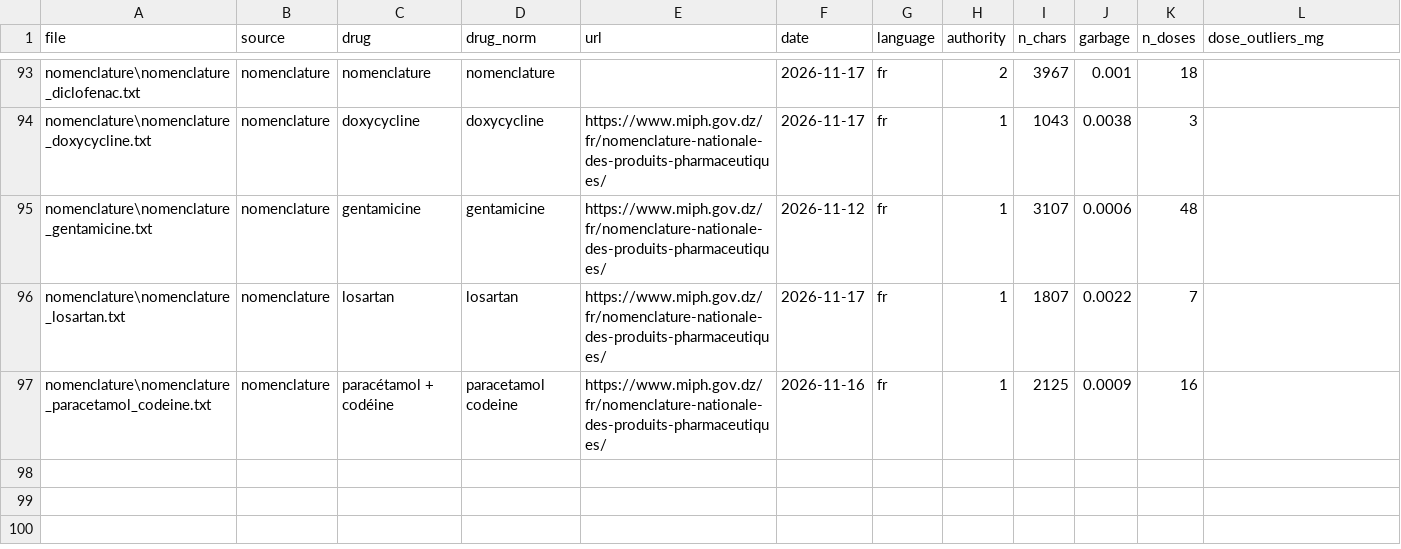
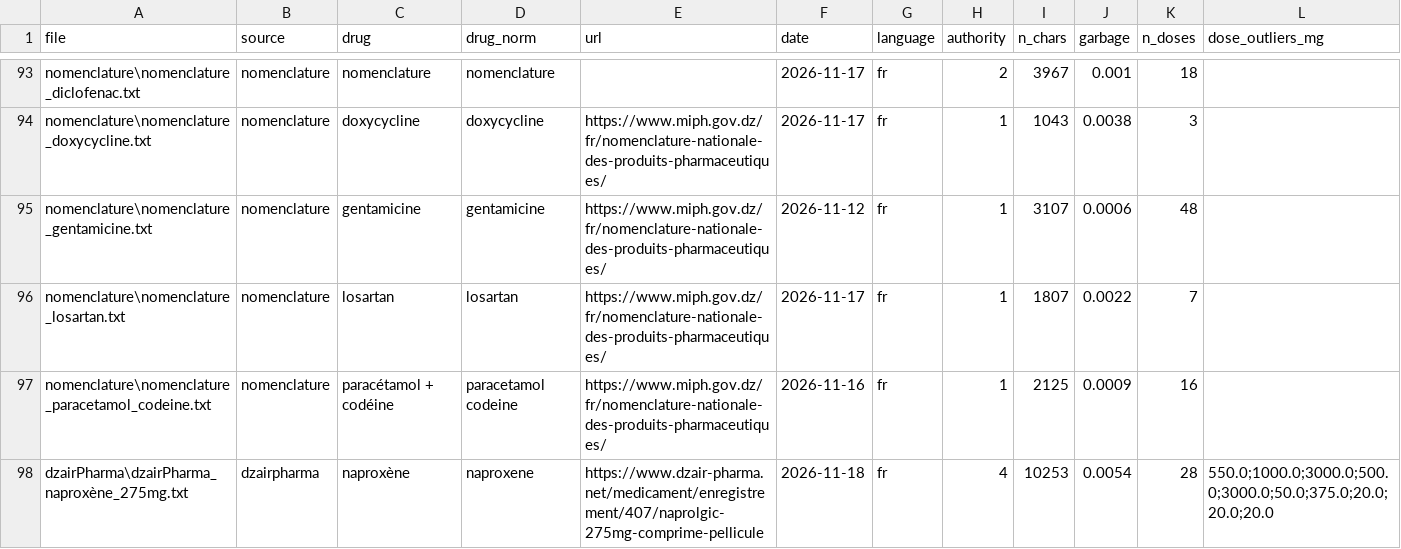
Before and after one commit to lynabenmelit/pharma, a CSV file: data/clean_docs.csv, drawn as a sheet; only a part is shown, gaps mark what is left out; rows hold the shown columns only; the diff names each change by its address in the sheet, - before the commit and + after, or states it on an @@ line.

Commit message:
Add naproxene 275mg provenance and cleaned text

```diff
--- a/data/clean_docs.csv
+++ b/data/clean_docs.csv
+row 98: dzairPharma\dzairPharma_naproxène_275mg.txt | dzairpharma | naproxène | naproxene | https://www.dzair-pharma.net/medicament/enregistrement/407/naprolgic-275mg-comprime-pellicule | 2026-11-18 | fr | 4 | 10253 | 0.0054 | 28 | 550.0;1000.0;3000.0;500.0;3000.0;50.0;375.0;20.0;20.0;20.0
```
Also changed, not shown: data/provenance.csv, 7 other files.
